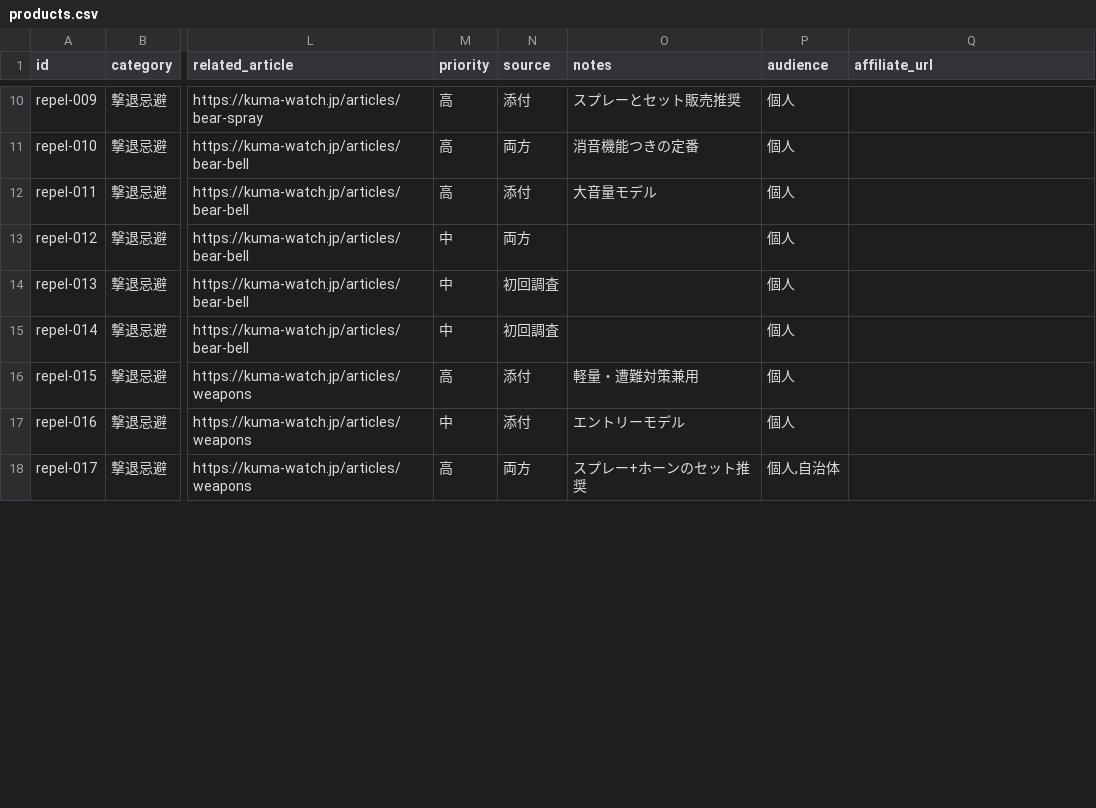
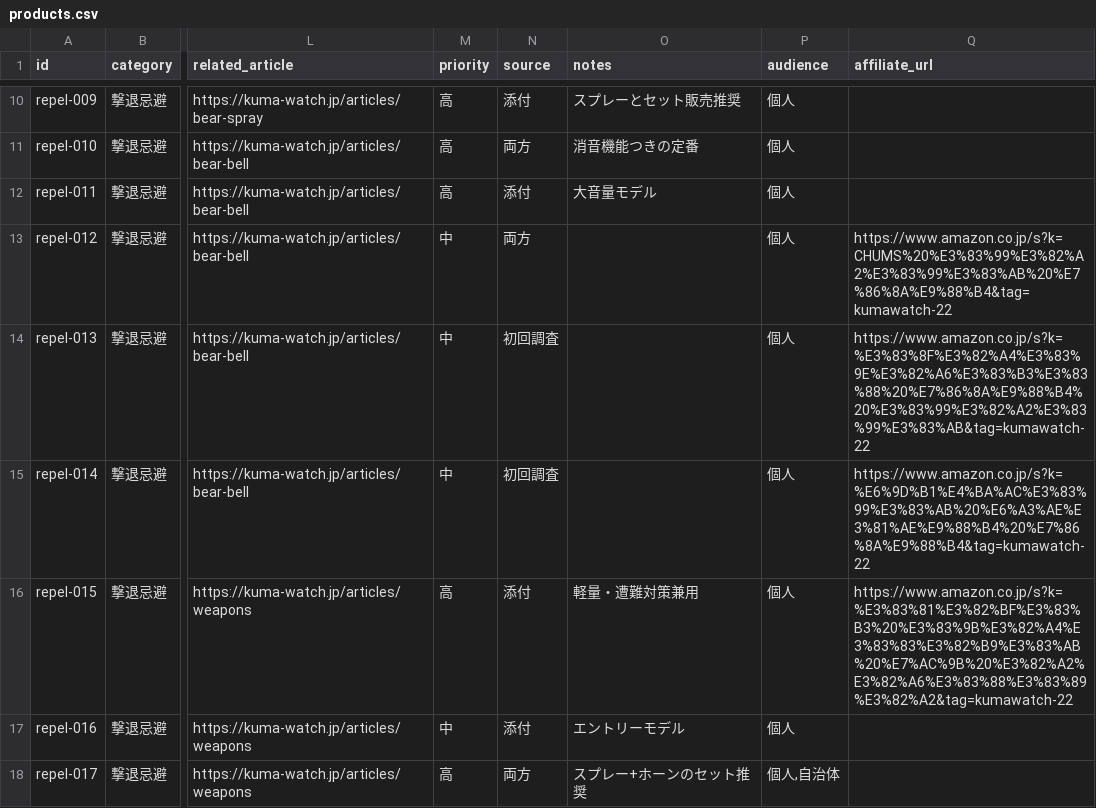
Before and after one commit to HshmtMss/kuma-watch, a CSV file: data/products.csv, drawn as a sheet; only a part is shown, gaps mark what is left out; the diff covers the shown part only; the diff names each change by its address in the sheet, - before the commit and + after, or states it on an @@ line.

```diff
--- a/data/products.csv
+++ b/data/products.csv
-Q13 (affiliate_url): (empty)
+Q13 (affiliate_url): https://www.amazon.co.jp/s?k=CHUMS%20%E3%83%99%E3%82%A2%E3%83%99%E3%83%AB%20%E7%86%8A%E9%88%B4&tag=kumawatch-22
-Q14 (affiliate_url): (empty)
+Q14 (affiliate_url): https://www.amazon.co.jp/s?k=%E3%83%8F%E3%82%A4%E3%83%9E%E3%82%A6%E3%83%B3%E3%83%88%20%E7%86%8A%E9%88%B4%20%E3%83%99%E3%82%A2%E3%83%99%E3%83%AB&tag=kumawatch-22
-Q15 (affiliate_url): (empty)
+Q15 (affiliate_url): https://www.amazon.co.jp/s?k=%E6%9D%B1%E4%BA%AC%E3%83%99%E3%83%AB%20%E6%A3%AE%E3%81%AE%E9%88%B4%20%E7%86%8A%E9%88%B4&tag=kumawatch-22
-Q16 (affiliate_url): (empty)
+Q16 (affiliate_url): https://www.amazon.co.jp/s?k=%E3%83%81%E3%82%BF%E3%83%B3%20%E3%83%9B%E3%82%A4%E3%83%83%E3%82%B9%E3%83%AB%20%E7%AC%9B%20%E3%82%A2%E3%82%A6%E3%83%88%E3%83%89%E3%82%A2&tag=kumawatch-22
```
Also changed, not shown: 18 edited cells elsewhere in this file, 1 other file.
